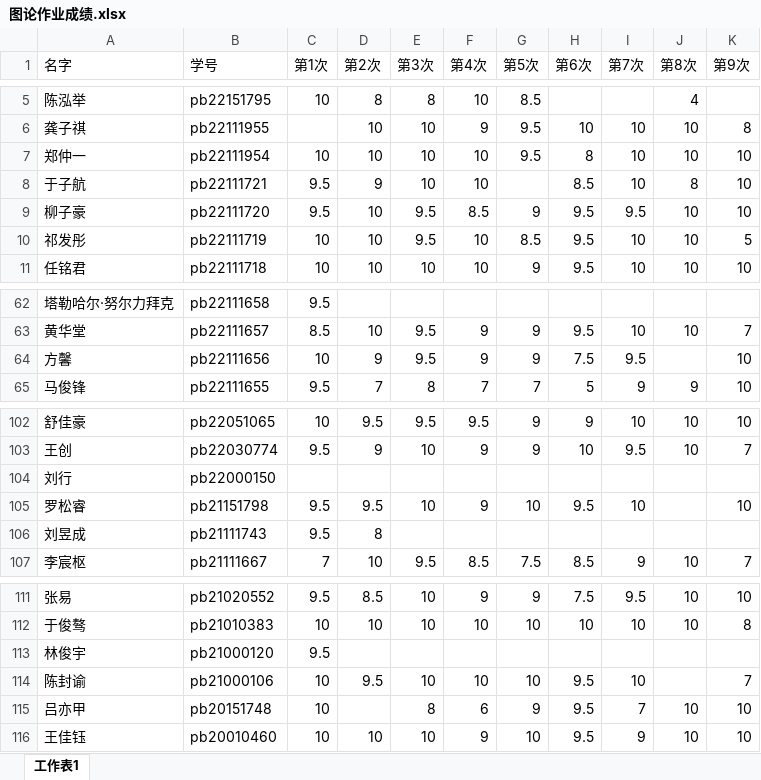
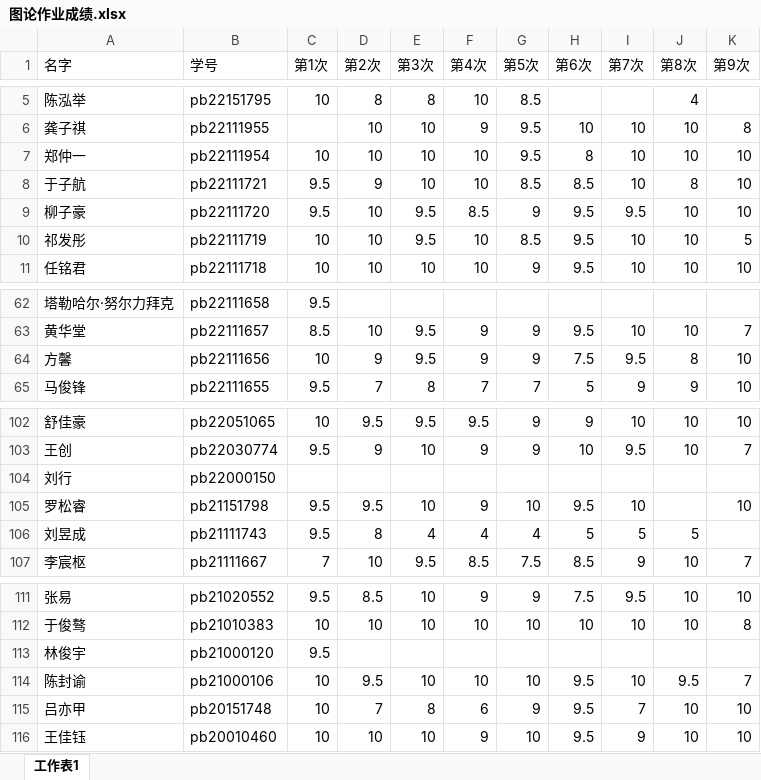
Before and after one commit to ustc-xhl-graph2023/ustc-xhl-graph2023.github.io, an Excel workbook: hw_grades/图论作业成绩.xlsx, sheet 工作表1, drawn as a sheet; only a part is shown, gaps mark what is left out; values as stored, in another font and other column widths than the file's, no borders; the diff names each change by its address in the sheet, - before the commit and + after, or states it on an @@ line.

Commit message:
Add files via upload

```diff
--- a/hw_grades/图论作业成绩.xlsx (sheet 工作表1)
+++ b/hw_grades/图论作业成绩.xlsx (sheet 工作表1)
-G8 (第5次): (empty)
+G8 (第5次): 8.5
-J64 (第8次): (empty)
+J64 (第8次): 8
-E106 (第3次): (empty)
+E106 (第3次): 4
-F106 (第4次): (empty)
+F106 (第4次): 4
-G106 (第5次): (empty)
+G106 (第5次): 4
-H106 (第6次): (empty)
+H106 (第6次): 5
-I106 (第7次): (empty)
+I106 (第7次): 5
-J106 (第8次): (empty)
+J106 (第8次): 5
-J114 (第8次): (empty)
+J114 (第8次): 9.5
-D115 (第2次): (empty)
+D115 (第2次): 7
```
